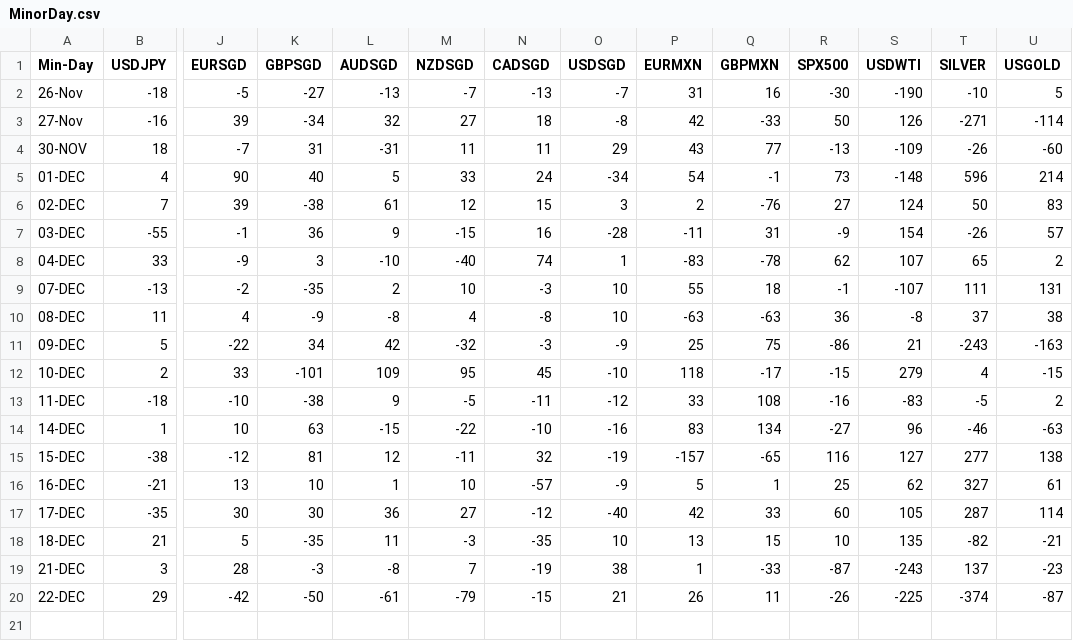
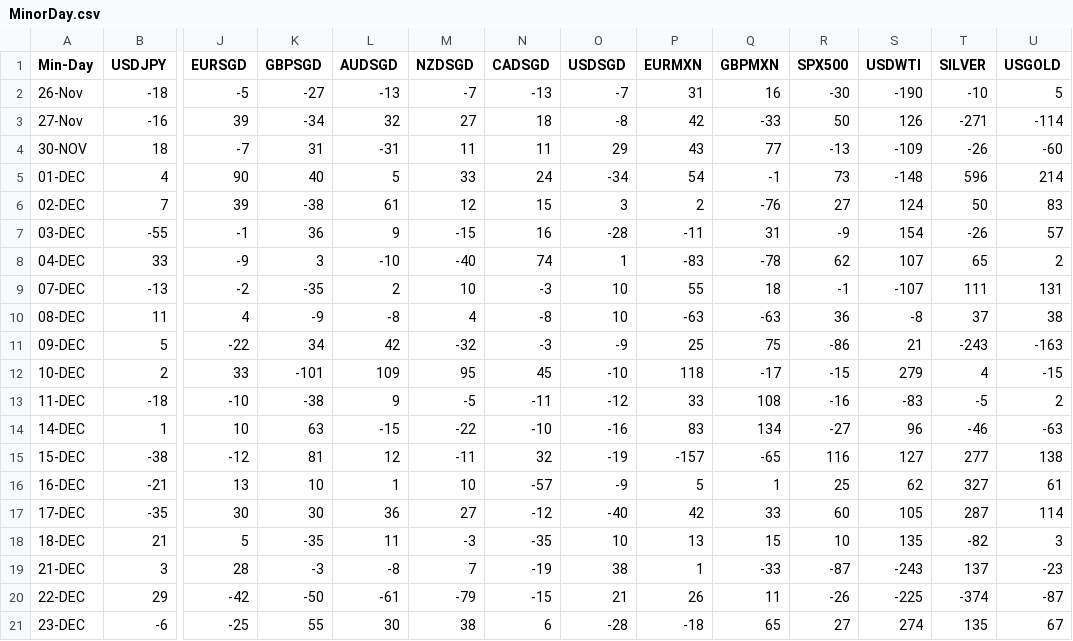
Before and after one commit to PP-Ram/FxData, a CSV file: Data/MinorDay.csv, drawn as a sheet; only a part is shown, gaps mark what is left out; rows hold the shown columns only; the diff names each change by its address in the sheet, - before the commit and + after, or states it on an @@ line.

```diff
--- a/Data/MinorDay.csv
+++ b/Data/MinorDay.csv
-U18 (USGOLD): -21
+U18 (USGOLD): 3
+row 21: 23-DEC | -6 | -25 | 55 | 30 | 38 | 6 | -28 | -18 | 65 | 27 | 274 | 135 | 67
```
Also changed, not shown: Data/MajorDay.csv, 4 other files.
